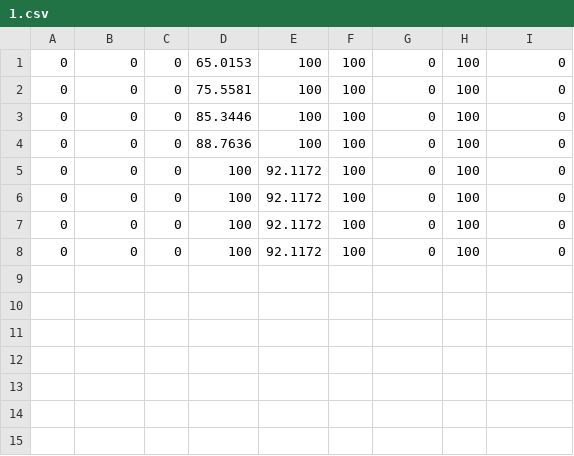
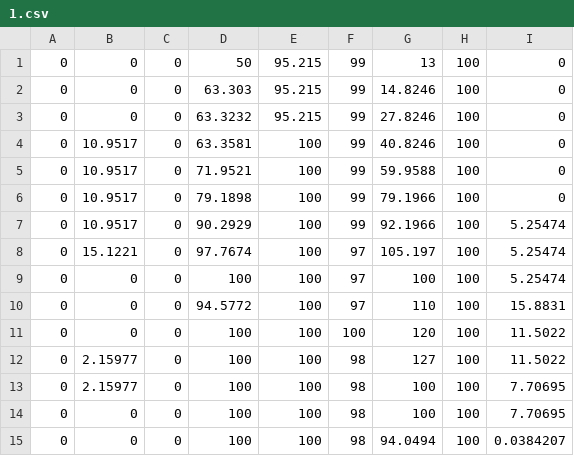
Before and after one commit to Komodo-source/ASHB2, a CSV file: src/data/1.csv, drawn as a sheet.

```diff
--- a/src/data/1.csv
+++ b/src/data/1.csv
@@ -1,8 +1,15 @@
-0,0,0,65.0153,100,100,0,100,0,
-0,0,0,75.5581,100,100,0,100,0,
-0,0,0,85.3446,100,100,0,100,0,
-0,0,0,88.7636,100,100,0,100,0,
-0,0,0,100,92.1172,100,0,100,0,
-0,0,0,100,92.1172,100,0,100,0,
-0,0,0,100,92.1172,100,0,100,0,
-0,0,0,100,92.1172,100,0,100,0,
+0,0,0,50,95.215,99,13,100,0,
+0,0,0,63.303,95.215,99,14.8246,100,0,
+0,0,0,63.3232,95.215,99,27.8246,100,0,
+0,10.9517,0,63.3581,100,99,40.8246,100,0,
+0,10.9517,0,71.9521,100,99,59.9588,100,0,
+0,10.9517,0,79.1898,100,99,79.1966,100,0,
+0,10.9517,0,90.2929,100,99,92.1966,100,5.25474,
+0,15.1221,0,97.7674,100,97,105.197,100,5.25474,
+0,0,0,100,100,97,100,100,5.25474,
+0,0,0,94.5772,100,97,110,100,15.8831,
+0,0,0,100,100,100,120,100,11.5022,
+0,2.15977,0,100,100,98,127,100,11.5022,
+0,2.15977,0,100,100,98,100,100,7.70695,
+0,0,0,100,100,98,100,100,7.70695,
+0,0,0,100,100,98,94.0494,100,0.0384207,
```
Also changed, not shown: src/data/2.csv, src/data/act_0.csv, 21 other files.
